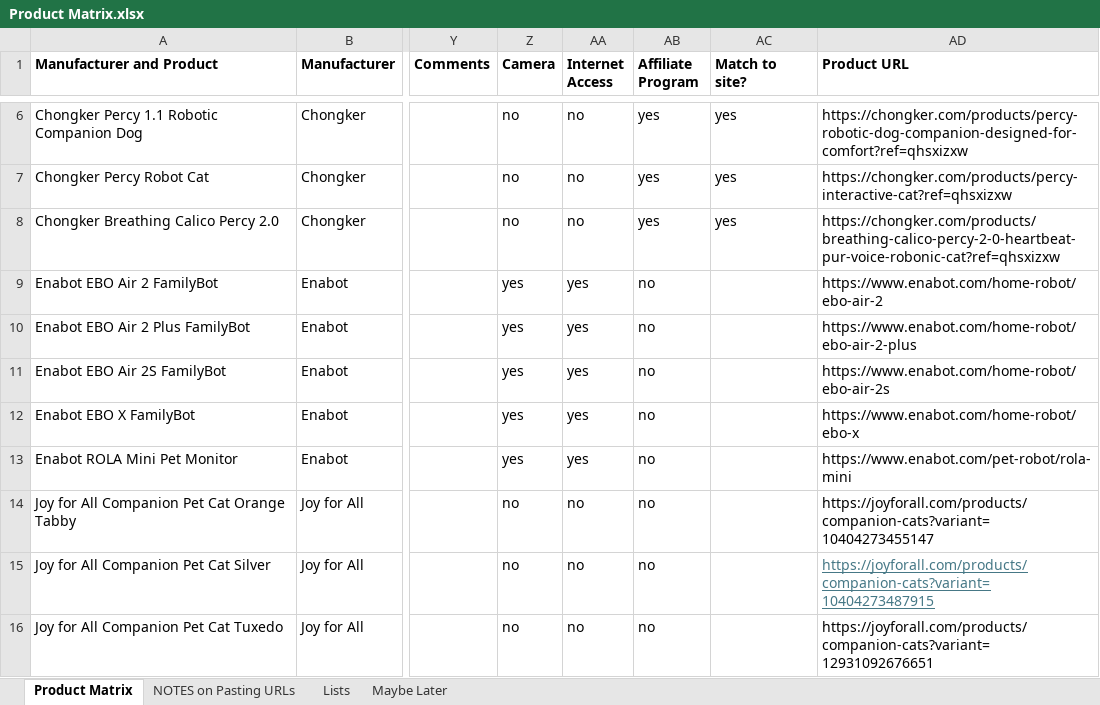
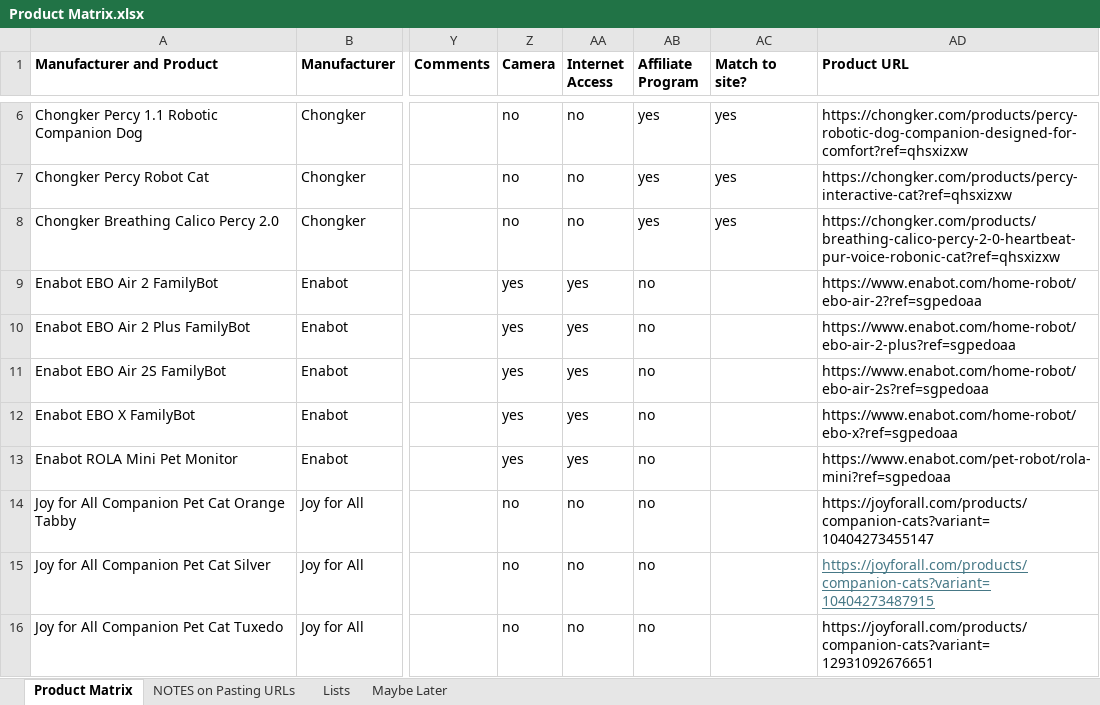
Before and after one commit to timsthomasson-cpu/Interactive-Pet-Marketplace, an Excel workbook: Documentation/Product Matrix.xlsx, sheet Product Matrix, drawn as a sheet; only a part is shown, gaps mark what is left out; values as stored, in another font and other column widths than the file's, no borders; charts and pictures not drawn; the diff names each change by its address in the sheet, - before the commit and + after, or states it on an @@ line.

```diff
--- a/Documentation/Product Matrix.xlsx (sheet Product Matrix)
+++ b/Documentation/Product Matrix.xlsx (sheet Product Matrix)
-AD9 (Product URL): https://www.enabot.com/home-robot/ebo-air-2
+AD9 (Product URL): https://www.enabot.com/home-robot/ebo-air-2?ref=sgpedoaa
-AD10 (Product URL): https://www.enabot.com/home-robot/ebo-air-2-plus
+AD10 (Product URL): https://www.enabot.com/home-robot/ebo-air-2-plus?ref=sgpedoaa
-AD11 (Product URL): https://www.enabot.com/home-robot/ebo-air-2s
+AD11 (Product URL): https://www.enabot.com/home-robot/ebo-air-2s?ref=sgpedoaa
-AD12 (Product URL): https://www.enabot.com/home-robot/ebo-x
+AD12 (Product URL): https://www.enabot.com/home-robot/ebo-x?ref=sgpedoaa
-AD13 (Product URL): https://www.enabot.com/pet-robot/rola-mini
+AD13 (Product URL): https://www.enabot.com/pet-robot/rola-mini?ref=sgpedoaa
```
Also changed, not shown: 1 other file.
